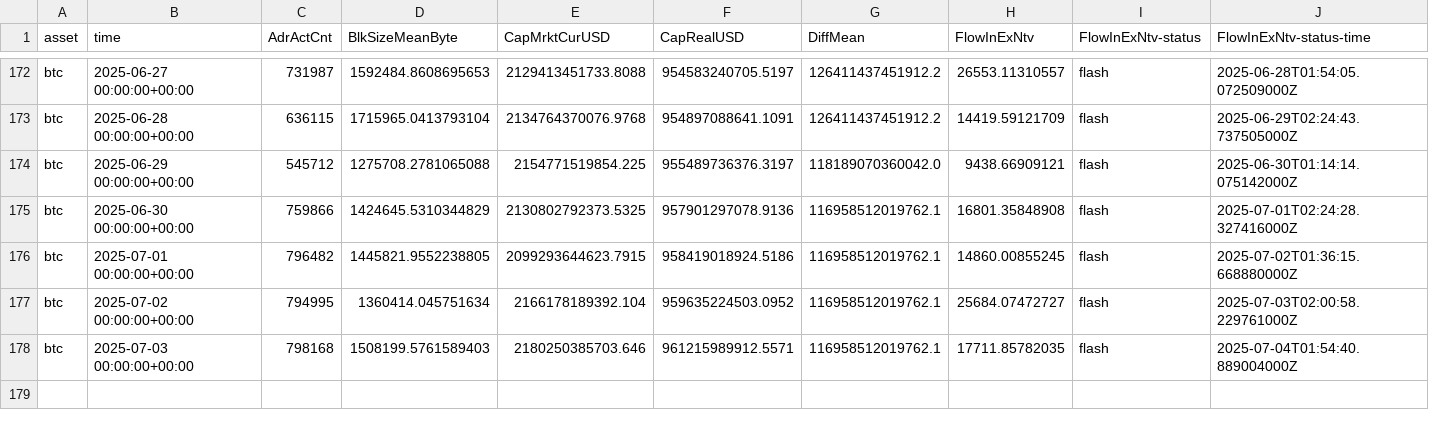
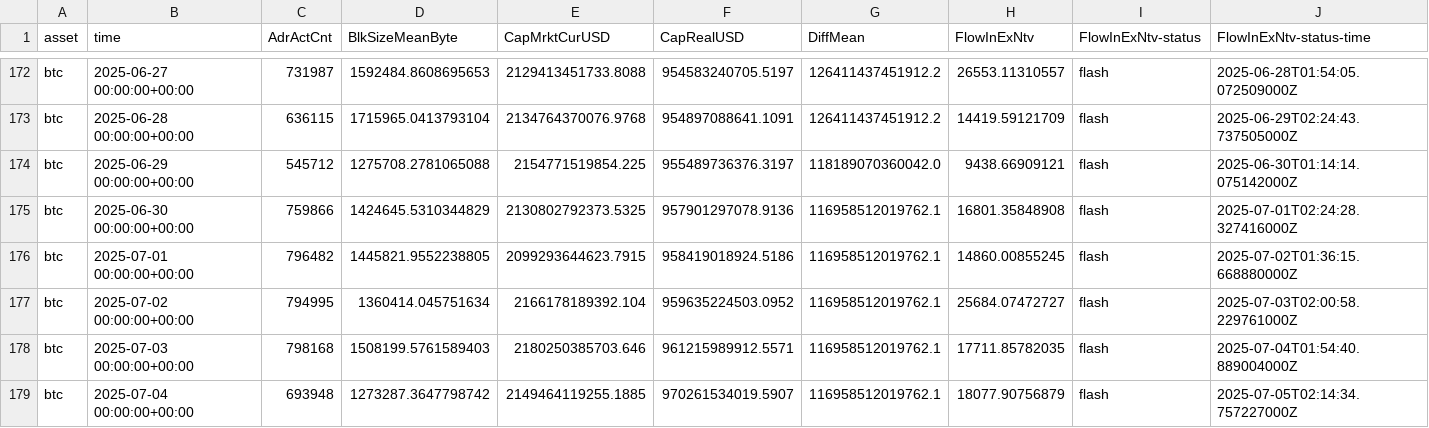
Before and after one commit to alex-lebedev/crypto-on-chain, a CSV file: btc_onchain_daily.csv, drawn as a sheet; only a part is shown, gaps mark what is left out; rows hold the shown columns only; the diff names each change by its address in the sheet, - before the commit and + after, or states it on an @@ line.

Commit message:
Daily update: 2025-07-05

```diff
--- a/btc_onchain_daily.csv
+++ b/btc_onchain_daily.csv
+row 179: btc | 2025-07-04 00:00:00+00:00 | 693948 | 1273287.3647798742 | 2149464119255.1885 | 970261534019.5907 | 116958512019762.1 | 18077.90756879 | flash | 2025-07-05T02:14:34.757227000Z
```
Also changed, not shown: eth_onchain_daily.csv, 7 other files.
